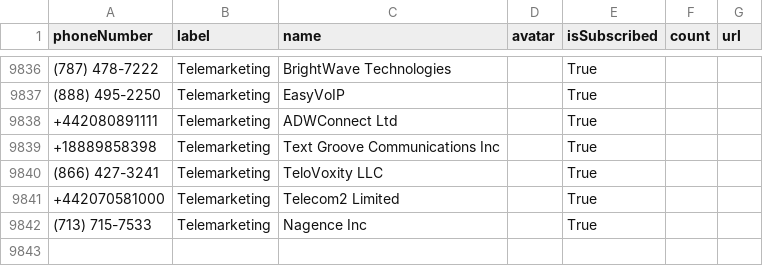
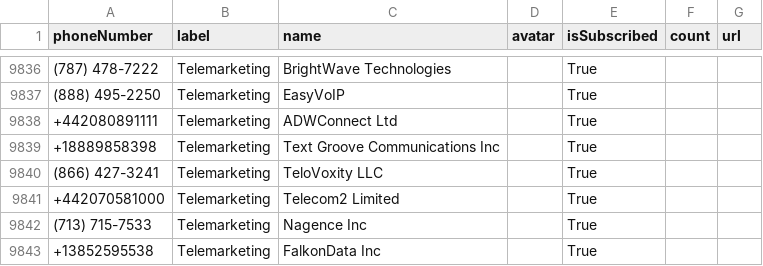
Before and after one commit to haygcao/vccard, a CSV file: US/processed_data.csv, drawn as a sheet; only a part is shown, gaps mark what is left out; the diff names each change by its address in the sheet, - before the commit and + after, or states it on an @@ line.

```diff
--- a/US/processed_data.csv
+++ b/US/processed_data.csv
+row 9843: +13852595538 | Telemarketing | FalkonData Inc |  | True
```
Also changed, not shown: US/processed_v2.csv.
